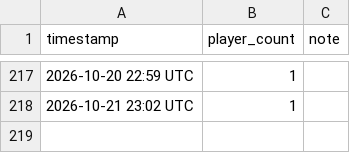
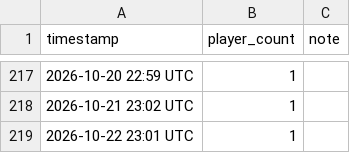
Before and after one commit to gregorioguirado/Knighfall-Revival, a CSV file: data/player_count_log.csv, drawn as a sheet; only a part is shown, gaps mark what is left out; the diff names each change by its address in the sheet, - before the commit and + after, or states it on an @@ line.

```diff
--- a/data/player_count_log.csv
+++ b/data/player_count_log.csv
+row 219: 2026-10-22 23:01 UTC | 1
```
